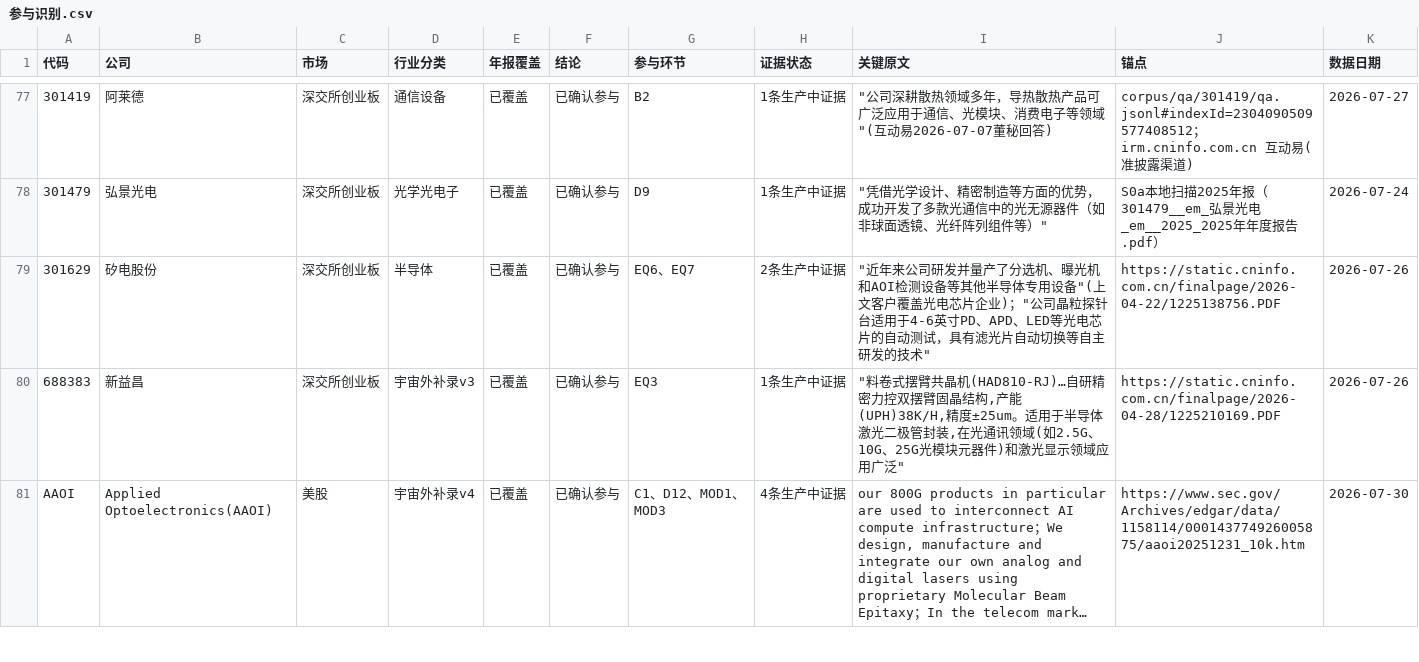
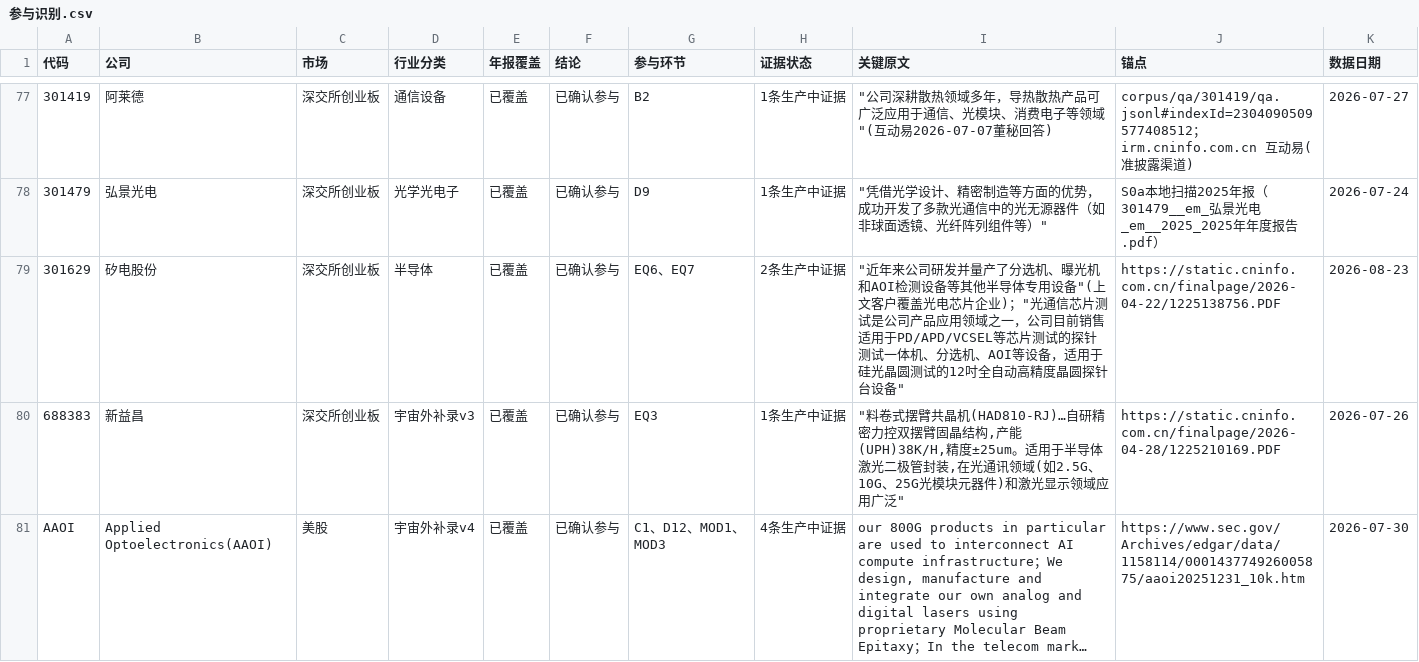
Before and after one commit to pojoker/workflow-rehearsal, a CSV file: out/参与识别.csv, drawn as a sheet; only a part is shown, gaps mark what is left out; long unchanged cells end in ….

```diff
--- a/out/参与识别.csv
+++ b/out/参与识别.csv
@@ -78,3 +78,3 @@
 301479,弘景光电,深交所创业板,光学光电子,已覆盖,已确认参与,D9,1条生产中证据,"""凭借光学设计、精密制造等方面的优势，成功开发了多款光通信中的光无源器件（如非球面透镜、光纤阵列组件等）""",S0a本地扫描2025年报（301479__em_弘景光电_em__2025_2025年年度报告.pdf）,2026-07-24
-301629,矽电股份,深交所创业板,半导体,已覆盖,已确认参与,EQ6、EQ7,2条生产中证据,"""近年来公司研发并量产了分选机、曝光机和AOI检测设备等其他半导体专用设备""(上文客户覆盖光电芯片企业)；""公司晶粒探针台适用于4-6英寸PD、APD、LED等光电芯片的自动测试，具有滤光片自动切换等自主研发的技术""",https://static.cninfo.com.cn/finalpage/2026-04-22/1225138756.PDF,2026-07-26
+301629,矽电股份,深交所创业板,半导体,已覆盖,已确认参与,EQ6、EQ7,2条生产中证据,"""近年来公司研发并量产了分选机、曝光机和AOI检测设备等其他半导体专用设备""(上文客户覆盖光电芯片企业)；""光通信芯片测试是公司产品应用领域之一，公司目前销售适用于PD/APD/VCSEL等芯片测试的探针测试一体机、分选机、AOI等设备，适用于硅光晶圆测试的12吋全自动高精度晶圆探针台设备""",https://static.cninfo.com.cn/finalpage/2026-04-22/1225138756.PDF,2026-08-23
 688383,新益昌,深交所创业板,宇宙外补录v3,已覆盖,已确认参与,EQ3,1条生产中证据,"""料卷式摆臂共晶机(HAD810-RJ)…自研精密力控双摆臂固晶结构,产能(UPH)38K/H,精度±25um。适用于半导体激光二极管封装,在光通讯领域(如2.5G、10G、25G光模块元器件)和激光显示领域应用广泛""",https://static.cninfo.com.cn/finalpage/2026-04-28/1225210169.PDF,2026-07-26
```
Also changed, not shown: points.csv, triage.csv, 5 other files.
